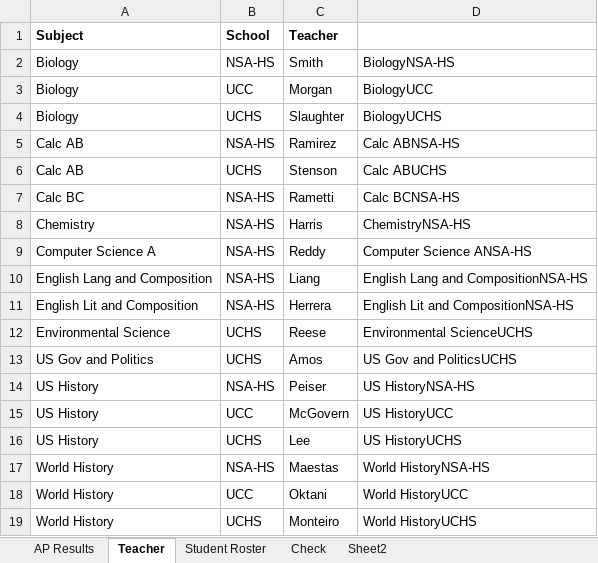
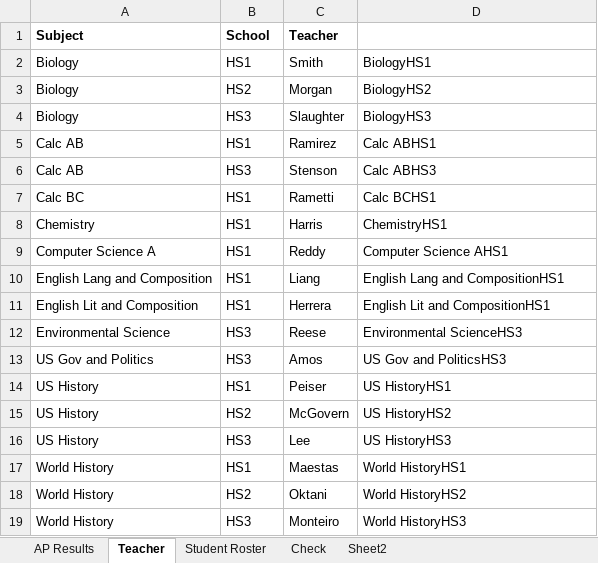
Before and after one commit to zachzazueta/Example-Data-Cleaning, an Excel workbook: Data_Preparation_Exercise.xlsx, sheet Teacher, drawn as a sheet; values as stored, in another font and other column widths than the file's, no borders; the diff names each change by its address in the sheet, - before the commit and + after, or states it on an @@ line.

```diff
--- a/Data_Preparation_Exercise.xlsx (sheet Teacher)
+++ b/Data_Preparation_Exercise.xlsx (sheet Teacher)
-B2 (School): NSA-HS
+B2 (School): HS1
-D2: BiologyNSA-HS
+D2: BiologyHS1
-B3 (School): UCC
+B3 (School): HS2
-D3: BiologyUCC
+D3: BiologyHS2
-B4 (School): UCHS
+B4 (School): HS3
-D4: BiologyUCHS
+D4: BiologyHS3
-B5 (School): NSA-HS
+B5 (School): HS1
-D5: Calc ABNSA-HS
+D5: Calc ABHS1
-B6 (School): UCHS
+B6 (School): HS3
-D6: Calc ABUCHS
+D6: Calc ABHS3
-B7:B11 (School): NSA-HS
+B7:B11 (School): HS1
-D7: Calc BCNSA-HS
+D7: Calc BCHS1
-D8: ChemistryNSA-HS
+D8: ChemistryHS1
-D9: Computer Science ANSA-HS
+D9: Computer Science AHS1
-D10: English Lang and CompositionNSA-HS
+D10: English Lang and CompositionHS1
-D11: English Lit and CompositionNSA-HS
+D11: English Lit and CompositionHS1
-B12:B13 (School): UCHS
+B12:B13 (School): HS3
-D12: Environmental ScienceUCHS
+D12: Environmental ScienceHS3
-D13: US Gov and PoliticsUCHS
+D13: US Gov and PoliticsHS3
-B14 (School): NSA-HS
+B14 (School): HS1
-D14: US HistoryNSA-HS
+D14: US HistoryHS1
-B15 (School): UCC
+B15 (School): HS2
-D15: US HistoryUCC
+D15: US HistoryHS2
-B16 (School): UCHS
+B16 (School): HS3
-D16: US HistoryUCHS
+D16: US HistoryHS3
-B17 (School): NSA-HS
+B17 (School): HS1
-D17: World HistoryNSA-HS
+D17: World HistoryHS1
-B18 (School): UCC
+B18 (School): HS2
-D18: World HistoryUCC
+D18: World HistoryHS2
-B19 (School): UCHS
+B19 (School): HS3
-D19: World HistoryUCHS
+D19: World HistoryHS3
```
Also changed, not shown: sheet Sheet2, sheet Student Roster, sheet Check, hidden cells, Zazueta.Zach.DataPrepTask.xlsx, 1 other file.
